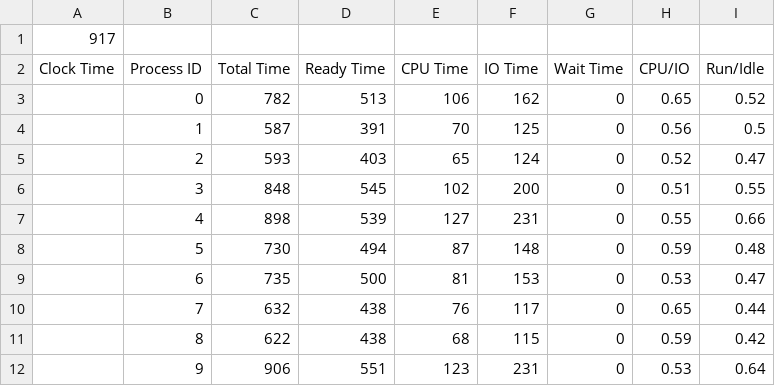
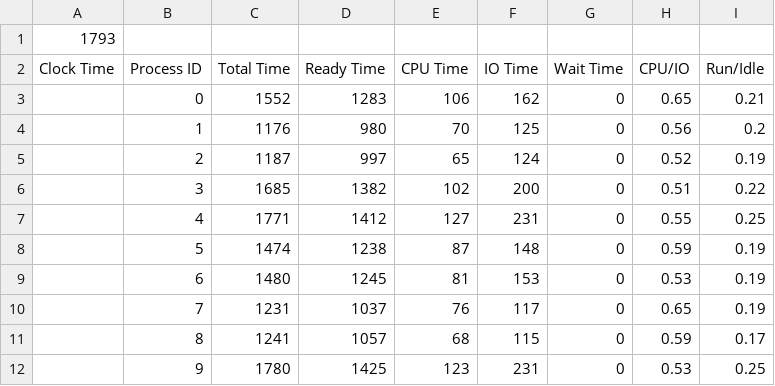
Before and after one commit to jonscales/P03-sched, a CSV file: SimStatsData.csv, drawn as a sheet; only a part is shown; the diff covers the shown part only.

```diff
--- a/SimStatsData.csv
+++ b/SimStatsData.csv
@@ -1,12 +1,12 @@
-917,,,,,,,,
+1793,,,,,,,,
 Clock Time,Process ID,Total Time,Ready Time,CPU Time,IO Time,Wait Time,CPU/IO,Run/Idle
-,0,782,513,106,162,0,0.65,0.52
-,1,587,391,70,125,0,0.56,0.5
-,2,593,403,65,124,0,0.52,0.47
-,3,848,545,102,200,0,0.51,0.55
-,4,898,539,127,231,0,0.55,0.66
-,5,730,494,87,148,0,0.59,0.48
-,6,735,500,81,153,0,0.53,0.47
-,7,632,438,76,117,0,0.65,0.44
-,8,622,438,68,115,0,0.59,0.42
-,9,906,551,123,231,0,0.53,0.64
+,0,1552,1283,106,162,0,0.65,0.21
+,1,1176,980,70,125,0,0.56,0.2
+,2,1187,997,65,124,0,0.52,0.19
+,3,1685,1382,102,200,0,0.51,0.22
+,4,1771,1412,127,231,0,0.55,0.25
+,5,1474,1238,87,148,0,0.59,0.19
+,6,1480,1245,81,153,0,0.53,0.19
+,7,1231,1037,76,117,0,0.65,0.19
+,8,1241,1057,68,115,0,0.59,0.17
+,9,1780,1425,123,231,0,0.53,0.25
```
Also changed, not shown: 31 edited cells elsewhere in this file, 4 other files.
